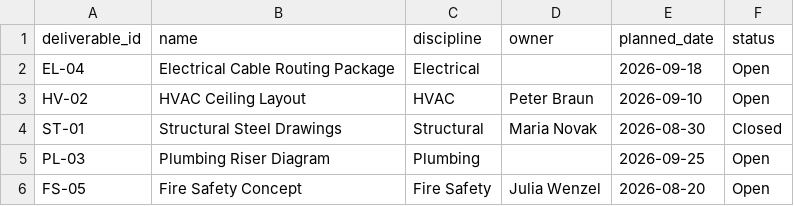
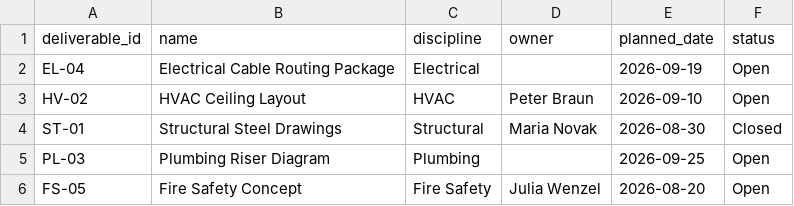
Before and after one commit to anushkajoshi909/epcm-decision-tracker, a CSV file: data/deliverables.csv, drawn as a sheet.

Commit message:
Data_Workflow_changes

```diff
--- a/data/deliverables.csv
+++ b/data/deliverables.csv
@@ -1,3 +1,3 @@
 deliverable_id,name,discipline,owner,planned_date,status
-EL-04,Electrical Cable Routing Package,Electrical,,2026-09-18,Open
+EL-04,Electrical Cable Routing Package,Electrical,,2026-09-19,Open
 HV-02,HVAC Ceiling Layout,HVAC,Peter Braun,2026-09-10,Open
```
Also changed, not shown: 2 other files.
